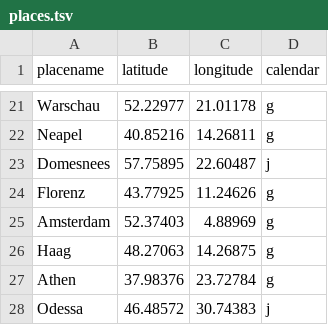
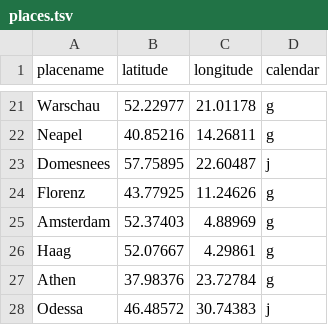
Before and after one commit to krkryger/rigasche-zeitung, a TSV file: data/places.tsv, drawn as a sheet; only a part is shown, gaps mark what is left out; the diff covers the shown part only.

```diff
--- a/data/places.tsv
+++ b/data/places.tsv
@@ -25,3 +25,3 @@ Florenz	43.77925	11.24626	g
 Amsterdam	52.37403	4.88969	g
-Haag	48.27063	14.26875	g
+Haag	52.07667	4.29861	g
 Athen	37.98376	23.72784	g
```
Also changed, not shown: 5 added rows and 5 removed rows elsewhere in this file.
